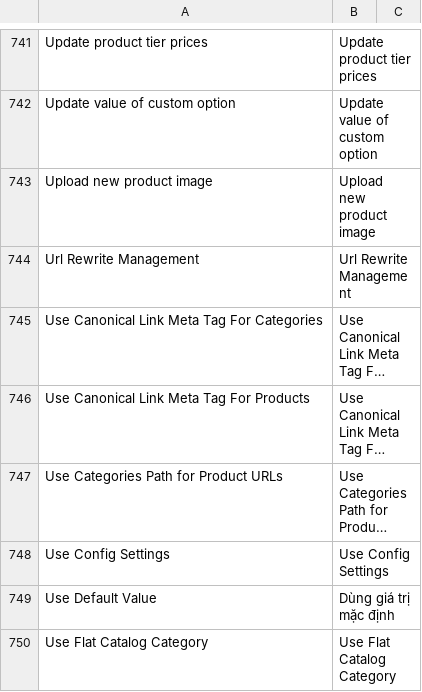
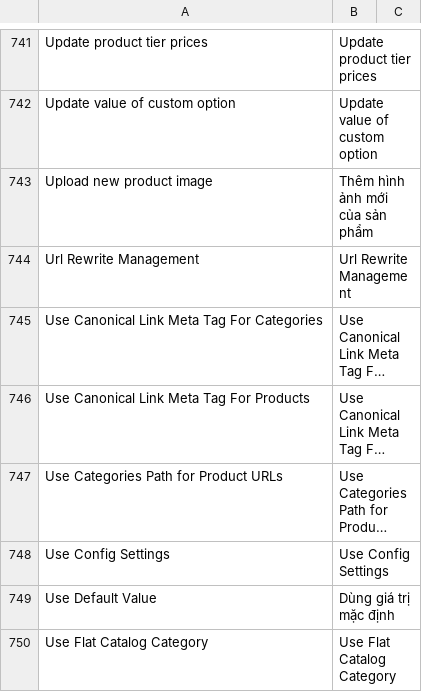
Before and after one commit to vanduc1102/viet-hoa-magento, a CSV file: vi_VN/Mage_Catalog.csv, drawn as a sheet; only a part is shown, gaps mark what is left out; long unchanged cells end in ….

```diff
--- a/vi_VN/Mage_Catalog.csv
+++ b/vi_VN/Mage_Catalog.csv
@@ -743,3 +743,3 @@
 "Update value of custom option","Update value of custom option"
-"Upload new product image ","Upload new product image "
+"Upload new product image ","Thêm hình ảnh mới của sản phẩm "
 "Url Rewrite Management","Url Rewrite Management"
```
Also changed, not shown: vi_VN/Mage_Adminhtml.csv, vi_VN/Mage_Review.csv, 6 other files.
